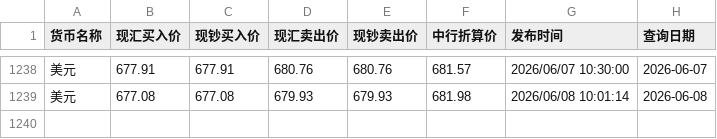
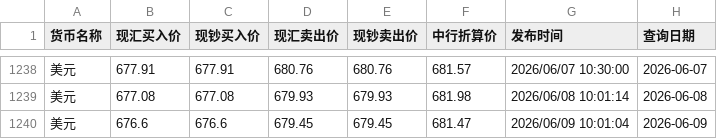
Before and after one commit to lzc0403/BOC-Exchange-Rate, a CSV file: boc_usd_cny.csv, drawn as a sheet; only a part is shown, gaps mark what is left out.

```diff
--- a/boc_usd_cny.csv
+++ b/boc_usd_cny.csv
@@ -1239 +1239,2 @@
 美元,677.08,677.08,679.93,679.93,681.98,2026/06/08 10:01:14,2026-06-08
+美元,676.6,676.6,679.45,679.45,681.47,2026/06/09 10:01:04,2026-06-09
```
Also changed, not shown: site/boc_usd_cny.csv.
